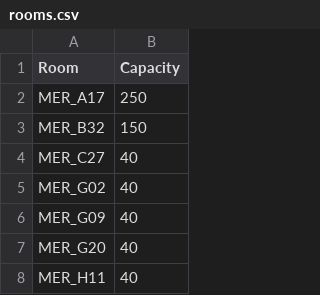
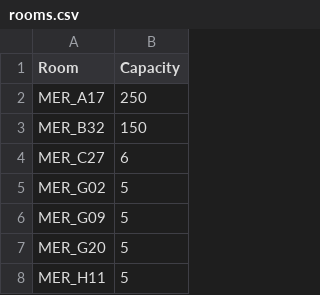
Before and after one commit to NeilUrquhart/TimeTable, a CSV file: TimeTable/src/main/resources/rooms.csv, drawn as a sheet.

```diff
--- a/TimeTable/src/main/resources/rooms.csv
+++ b/TimeTable/src/main/resources/rooms.csv
@@ -3,6 +3,6 @@ MER_A17                                                                        ,
 MER_B32                                                                        ,150
-MER_C27                                                                        ,40
-MER_G02                                                                        ,40
-MER_G09                                                                        ,40
-MER_G20                                                                        ,40
-MER_H11                                                                        ,40
+MER_C27                                                                        ,6
+MER_G02                                                                        ,5
+MER_G09                                                                        ,5
+MER_G20                                                                        ,5
+MER_H11                                                                        ,5
```
Also changed, not shown: 3 other files.
